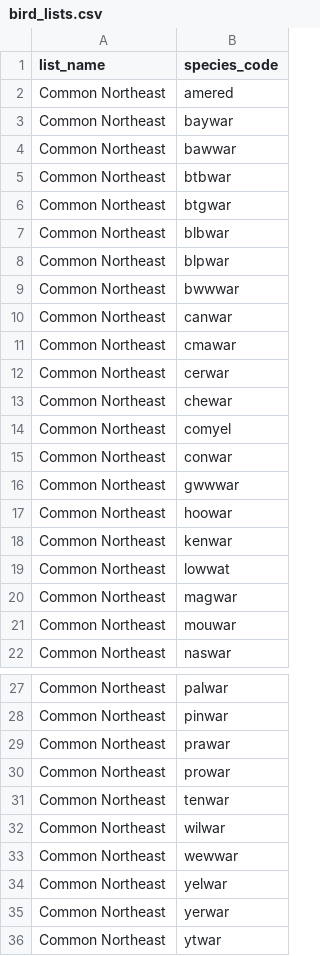
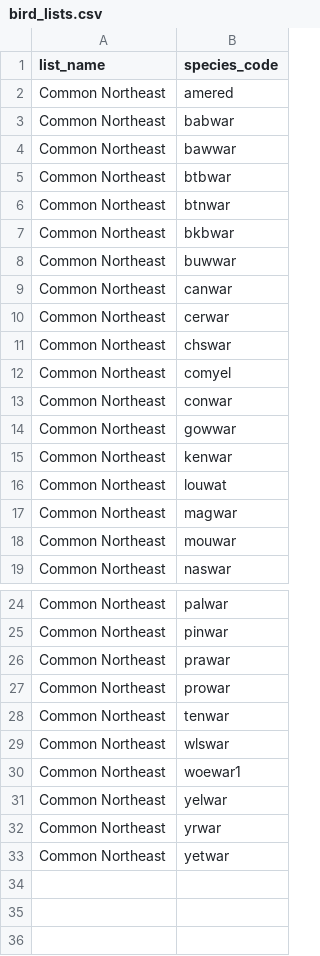
Before and after one commit to cfp02/Birdsong-dataset, a CSV file: packs/northeast-warblers/bird_lists.csv, drawn as a sheet; only a part is shown, gaps mark what is left out; the diff covers the shown part only.

Commit message:
Update bird_lists.csv

```diff
--- a/packs/northeast-warblers/bird_lists.csv
+++ b/packs/northeast-warblers/bird_lists.csv
@@ -2,19 +2,16 @@ list_name,species_code
 Common Northeast,amered
-Common Northeast,baywar
+Common Northeast,babwar
 Common Northeast,bawwar
 Common Northeast,btbwar
-Common Northeast,btgwar
-Common Northeast,blbwar
-Common Northeast,blpwar
-Common Northeast,bwwwar
+Common Northeast,btnwar
+Common Northeast,bkbwar
+Common Northeast,buwwar
 Common Northeast,canwar
-Common Northeast,cmawar
 Common Northeast,cerwar
-Common Northeast,chewar
+Common Northeast,chswar
 Common Northeast,comyel
 Common Northeast,conwar
-Common Northeast,gwwwar
-Common Northeast,hoowar
+Common Northeast,gowwar
 Common Northeast,kenwar
-Common Northeast,lowwat
+Common Northeast,louwat
 Common Northeast,magwar
@@ -31,6 +28,6 @@ Common Northeast,prowar
 Common Northeast,tenwar
-Common Northeast,wilwar
-Common Northeast,wewwar
+Common Northeast,wlswar
+Common Northeast,woewar1
 Common Northeast,yelwar
-Common Northeast,yerwar
-Common Northeast,ytwar
+Common Northeast,yrwar
+Common Northeast,yetwar
```
Also changed, not shown: 2 edited cells elsewhere in this file.
